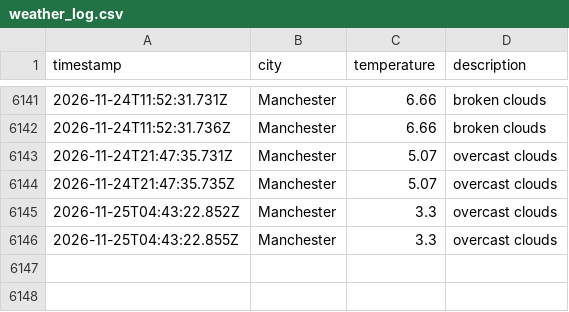
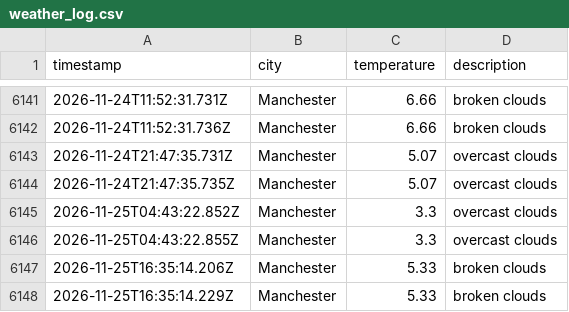
Before and after one commit to Maisie90/DataOps-weather, a CSV file: data/weather_log.csv, drawn as a sheet; only a part is shown, gaps mark what is left out.

```diff
--- a/data/weather_log.csv
+++ b/data/weather_log.csv
@@ -6146 +6146,3 @@ timestamp,city,temperature,description
 2026-11-25T04:43:22.855Z,Manchester,3.3,overcast clouds
+2026-11-25T16:35:14.206Z,Manchester,5.33,broken clouds
+2026-11-25T16:35:14.229Z,Manchester,5.33,broken clouds
```
